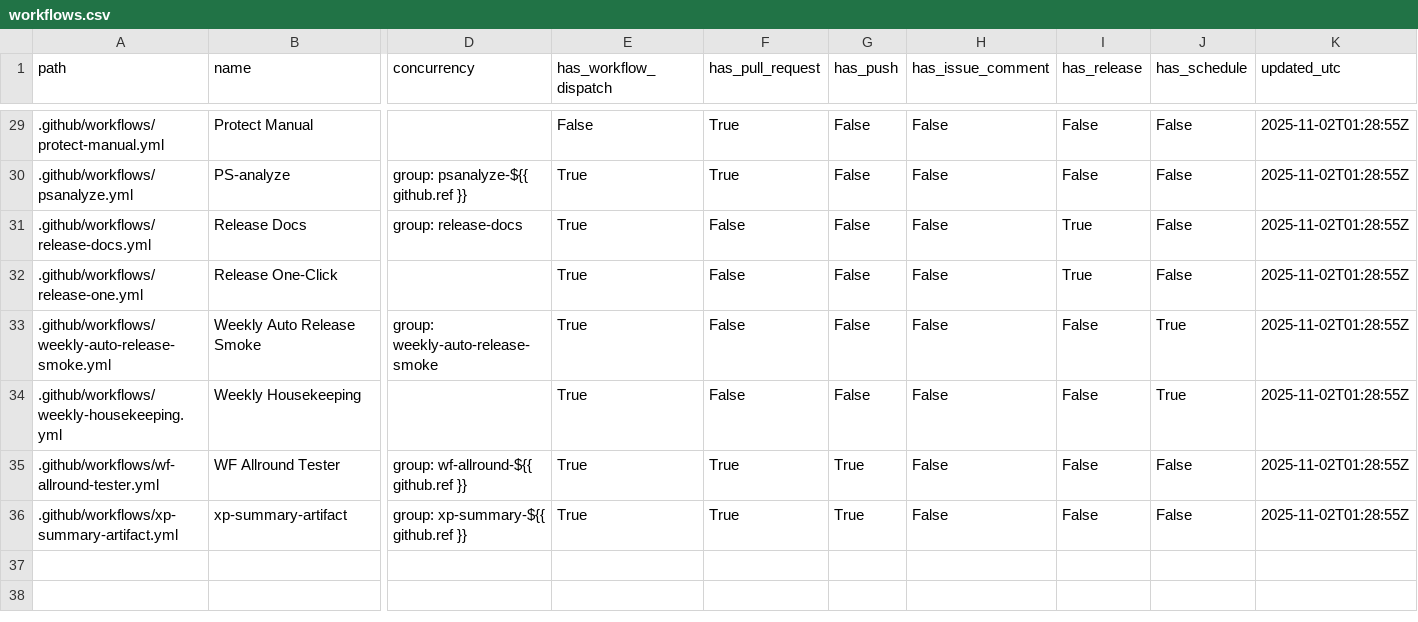
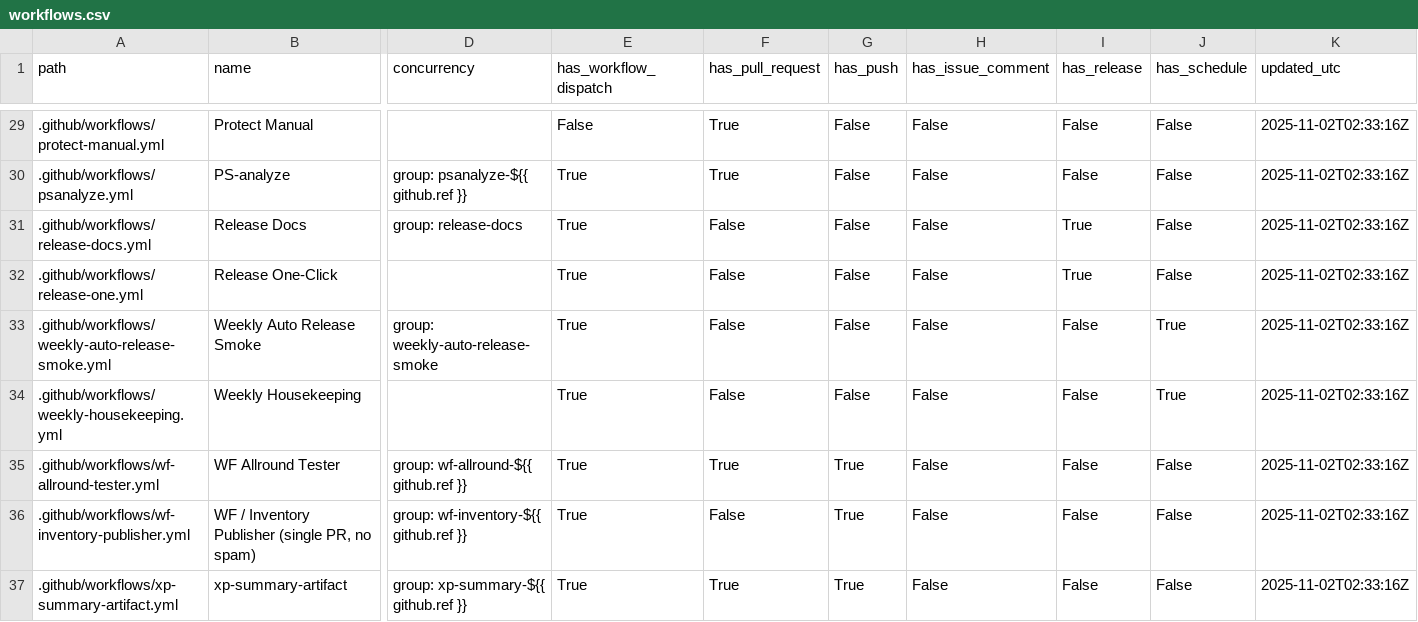
Before and after one commit to dh1293-hub/kobong-orchestrator, a CSV file: _inventory/workflows.csv, drawn as a sheet; only a part is shown, gaps mark what is left out; addresses are those after the commit; rows hold the shown columns only; the diff covers the shown part only; the diff names each change by its address in the sheet, - before the commit and + after, or states it on an @@ line.

Commit message:
[WF] _inventory snapshot (run=19006117880)

```diff
--- a/_inventory/workflows.csv
+++ b/_inventory/workflows.csv
-K29:K35 (updated_utc): 2025-11-02T01:28:55Z
+K29:K35 (updated_utc): 2025-11-02T02:33:16Z
+row 36: .github/workflows/wf-inventory-publisher.yml | WF / Inventory Publisher (single PR, no spam) | group: wf-inventory-${{ github.ref }} | True | False | True | False | False | False | 2025-11-02T02:33:16Z
-K37 (updated_utc): 2025-11-02T01:28:55Z
+K37 (updated_utc): 2025-11-02T02:33:16Z
```
Also changed, not shown: 28 edited cells elsewhere in this file, 1 other file.
